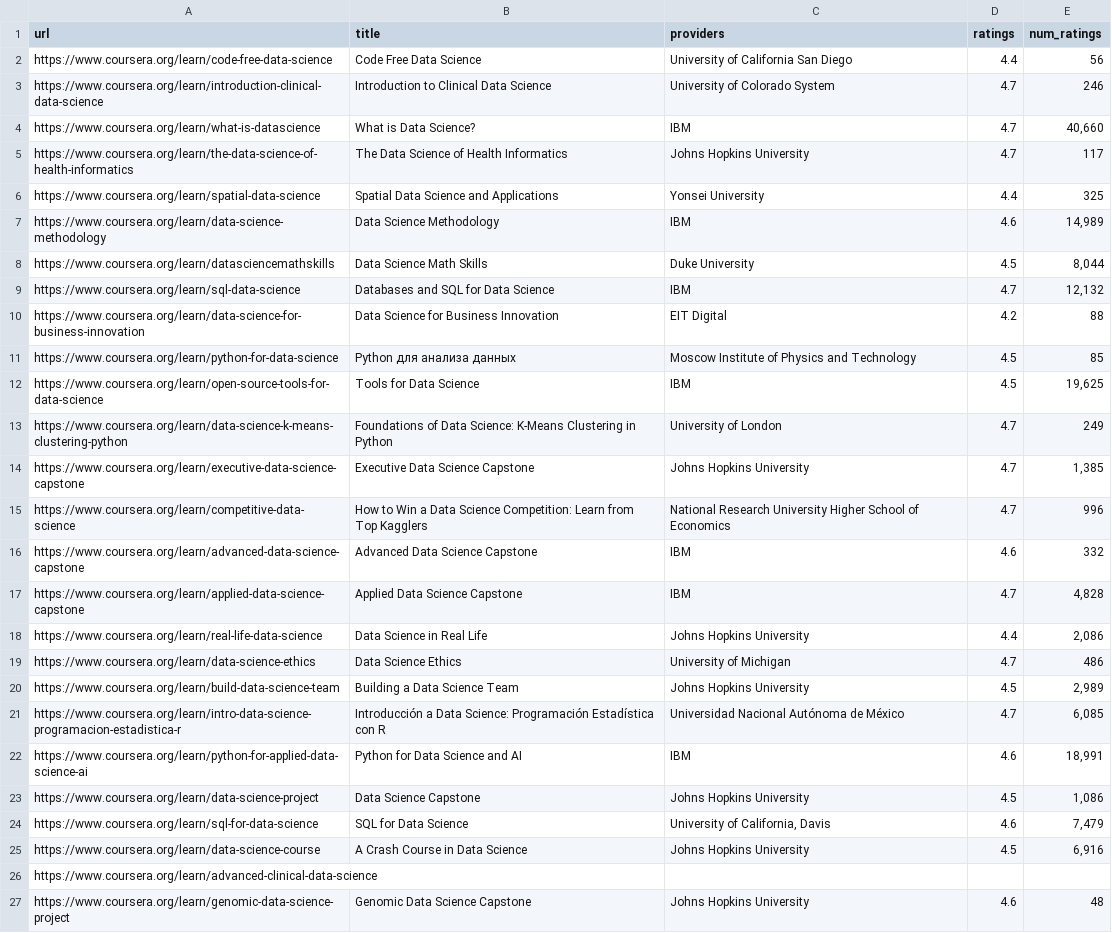
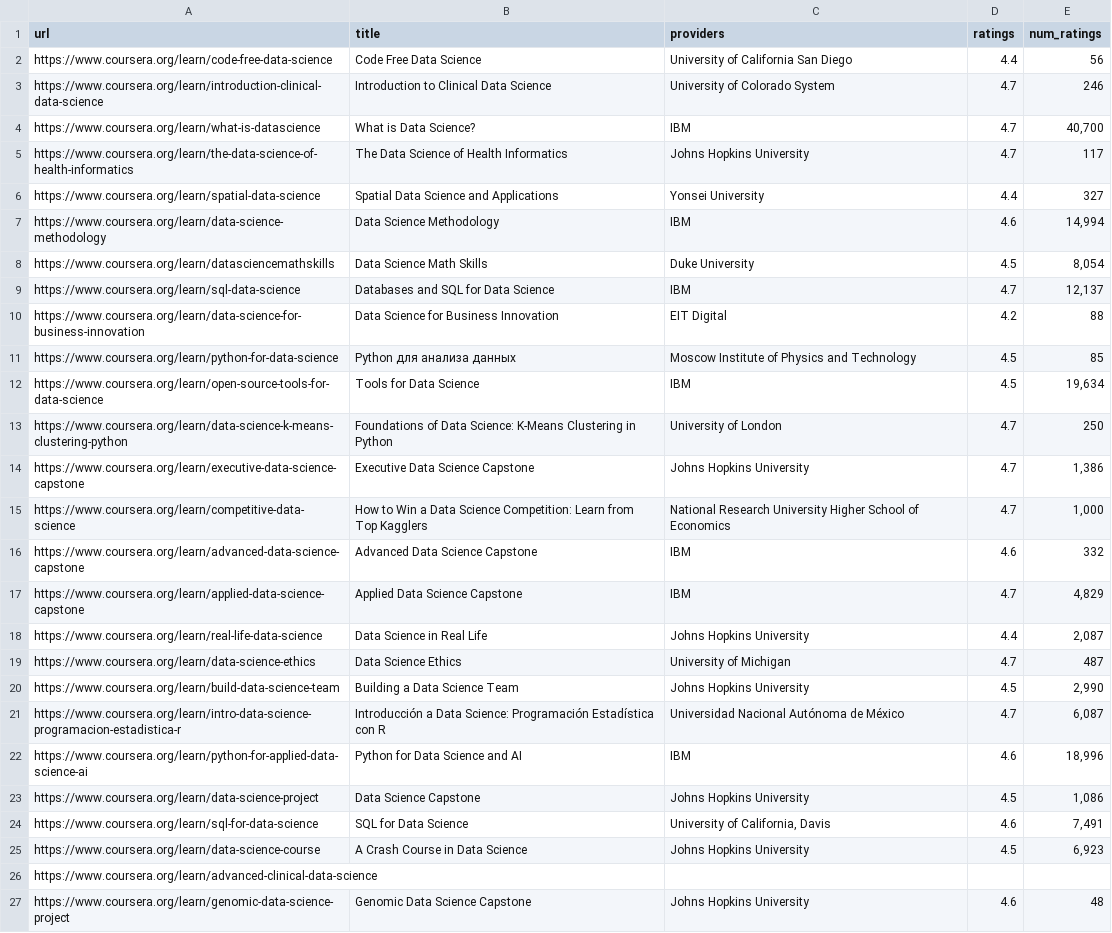
Before and after one commit to NHTNhi/Computer-Science-in-Applications, a CSV file: BT01/courses.csv, drawn as a sheet.

```diff
--- a/BT01/courses.csv
+++ b/BT01/courses.csv
@@ -3,24 +3,24 @@ https://www.coursera.org/learn/code-free-data-science	Code Free Data Science	Uni
 https://www.coursera.org/learn/introduction-clinical-data-science	Introduction to Clinical Data Science	University of Colorado System	4.7	246
-https://www.coursera.org/learn/what-is-datascience	What is Data Science?	IBM	4.7	40,660
+https://www.coursera.org/learn/what-is-datascience	What is Data Science?	IBM	4.7	40,700
 https://www.coursera.org/learn/the-data-science-of-health-informatics	The Data Science of Health Informatics	Johns Hopkins University	4.7	117
-https://www.coursera.org/learn/spatial-data-science	Spatial Data Science and Applications	Yonsei University	4.4	325
-https://www.coursera.org/learn/data-science-methodology	Data Science Methodology	IBM	4.6	14,989
-https://www.coursera.org/learn/datasciencemathskills	Data Science Math Skills	Duke University	4.5	8,044
-https://www.coursera.org/learn/sql-data-science	Databases and SQL for Data Science	IBM	4.7	12,132
+https://www.coursera.org/learn/spatial-data-science	Spatial Data Science and Applications	Yonsei University	4.4	327
+https://www.coursera.org/learn/data-science-methodology	Data Science Methodology	IBM	4.6	14,994
+https://www.coursera.org/learn/datasciencemathskills	Data Science Math Skills	Duke University	4.5	8,054
+https://www.coursera.org/learn/sql-data-science	Databases and SQL for Data Science	IBM	4.7	12,137
 https://www.coursera.org/learn/data-science-for-business-innovation	Data Science for Business Innovation	EIT Digital	4.2	88
 https://www.coursera.org/learn/python-for-data-science	Python для анализа данных	Moscow Institute of Physics and Technology	4.5	85
-https://www.coursera.org/learn/open-source-tools-for-data-science	Tools for Data Science	IBM	4.5	19,625
-https://www.coursera.org/learn/data-science-k-means-clustering-python	Foundations of Data Science: K-Means Clustering in Python	University of London	4.7	249
-https://www.coursera.org/learn/executive-data-science-capstone	Executive Data Science Capstone	Johns Hopkins University	4.7	1,385
-https://www.coursera.org/learn/competitive-data-science	How to Win a Data Science Competition: Learn from Top Kagglers	National Research University Higher School of Economics	4.7	996
+https://www.coursera.org/learn/open-source-tools-for-data-science	Tools for Data Science	IBM	4.5	19,634
+https://www.coursera.org/learn/data-science-k-means-clustering-python	Foundations of Data Science: K-Means Clustering in Python	University of London	4.7	250
+https://www.coursera.org/learn/executive-data-science-capstone	Executive Data Science Capstone	Johns Hopkins University	4.7	1,386
+https://www.coursera.org/learn/competitive-data-science	How to Win a Data Science Competition: Learn from Top Kagglers	National Research University Higher School of Economics	4.7	1,000
 https://www.coursera.org/learn/advanced-data-science-capstone	Advanced Data Science Capstone	IBM	4.6	332
-https://www.coursera.org/learn/applied-data-science-capstone	Applied Data Science Capstone	IBM	4.7	4,828
-https://www.coursera.org/learn/real-life-data-science	Data Science in Real Life	Johns Hopkins University	4.4	2,086
-https://www.coursera.org/learn/data-science-ethics	Data Science Ethics	University of Michigan	4.7	486
-https://www.coursera.org/learn/build-data-science-team	Building a Data Science Team	Johns Hopkins University	4.5	2,989
-https://www.coursera.org/learn/intro-data-science-programacion-estadistica-r	Introducción a Data Science: Programación Estadística con R	Universidad Nacional Autónoma de México	4.7	6,085
-https://www.coursera.org/learn/python-for-applied-data-science-ai	Python for Data Science and AI	IBM	4.6	18,991
+https://www.coursera.org/learn/applied-data-science-capstone	Applied Data Science Capstone	IBM	4.7	4,829
+https://www.coursera.org/learn/real-life-data-science	Data Science in Real Life	Johns Hopkins University	4.4	2,087
+https://www.coursera.org/learn/data-science-ethics	Data Science Ethics	University of Michigan	4.7	487
+https://www.coursera.org/learn/build-data-science-team	Building a Data Science Team	Johns Hopkins University	4.5	2,990
+https://www.coursera.org/learn/intro-data-science-programacion-estadistica-r	Introducción a Data Science: Programación Estadística con R	Universidad Nacional Autónoma de México	4.7	6,087
+https://www.coursera.org/learn/python-for-applied-data-science-ai	Python for Data Science and AI	IBM	4.6	18,996
 https://www.coursera.org/learn/data-science-project	Data Science Capstone	Johns Hopkins University	4.5	1,086
-https://www.coursera.org/learn/sql-for-data-science	SQL for Data Science	University of California, Davis	4.6	7,479
-https://www.coursera.org/learn/data-science-course	A Crash Course in Data Science	Johns Hopkins University	4.5	6,916
+https://www.coursera.org/learn/sql-for-data-science	SQL for Data Science	University of California, Davis	4.6	7,491
+https://www.coursera.org/learn/data-science-course	A Crash Course in Data Science	Johns Hopkins University	4.5	6,923
 https://www.coursera.org/learn/advanced-clinical-data-science				
```
Also changed, not shown: 20 other files.
